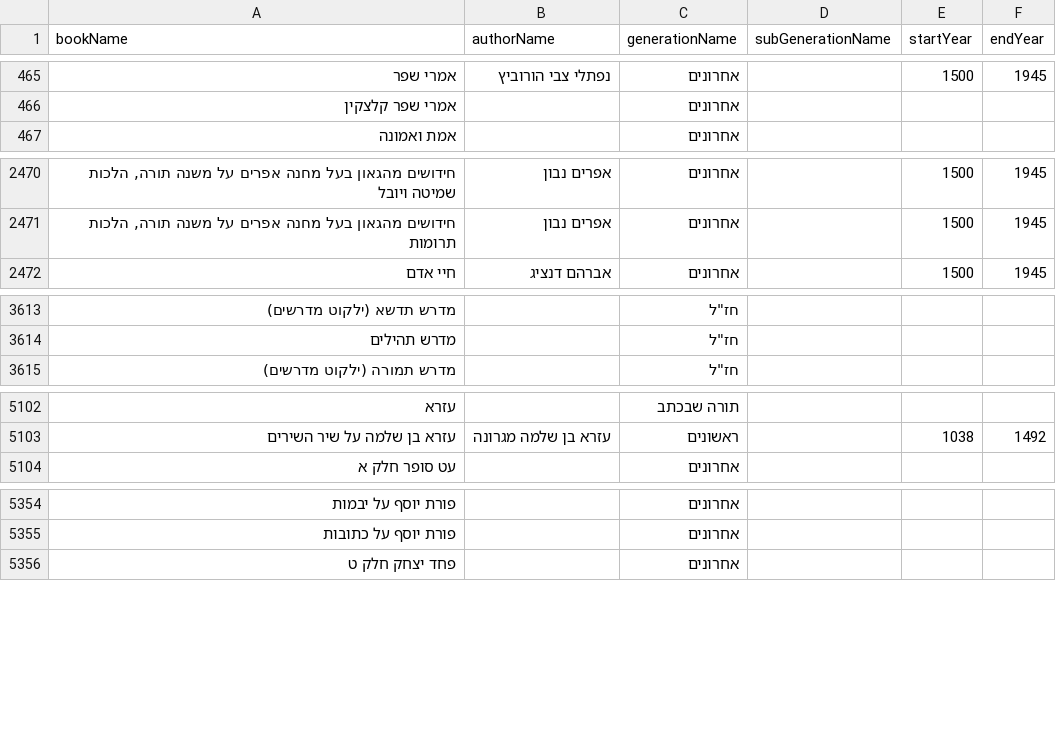
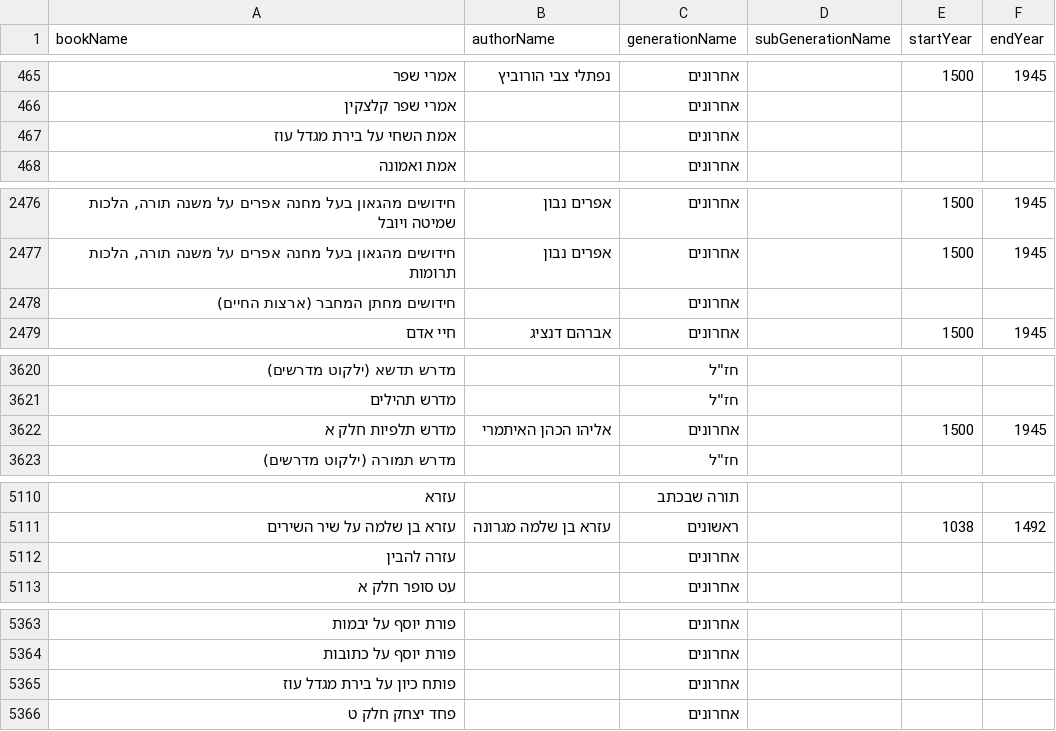
Before and after one commit to Bshlomecha/otzaria-library, a CSV file: ForDB/book_info.csv, drawn as a sheet; only a part is shown, gaps mark what is left out; the diff covers the shown part only; the diff names each change by its address in the sheet, - before the commit and + after, or states it on an @@ line.

Commit message:
הוספת ספרים מספריית פנינים
ארצות החיים (לב הארץ, המאיר לארץ, ארץ יהודה, חידושים מחתן המחבר),
עזרה להבין על האבן עזרא, צידה לדרך, בירת מגדל עוז (עם אמת השחי ופותח כיון),
מדרש תלפיות חלק א ואסיפת זקנים (חזית) — עם ספרי ההערות, הקישורים והרישום
במרשמים.

```diff
--- a/ForDB/book_info.csv
+++ b/ForDB/book_info.csv
+row 467: אמת השחי על בירת מגדל עוז |  | אחרונים
+row 2478: חידושים מחתן המחבר (ארצות החיים) |  | אחרונים
+row 3622: מדרש תלפיות חלק א | אליהו הכהן האיתמרי | אחרונים |  | 1500 | 1945
+row 5112: עזרה להבין |  | אחרונים
+row 5365: פותח כיון על בירת מגדל עוז |  | אחרונים
```
Also changed, not shown: 6 added rows elsewhere in this file, 27 other files.
